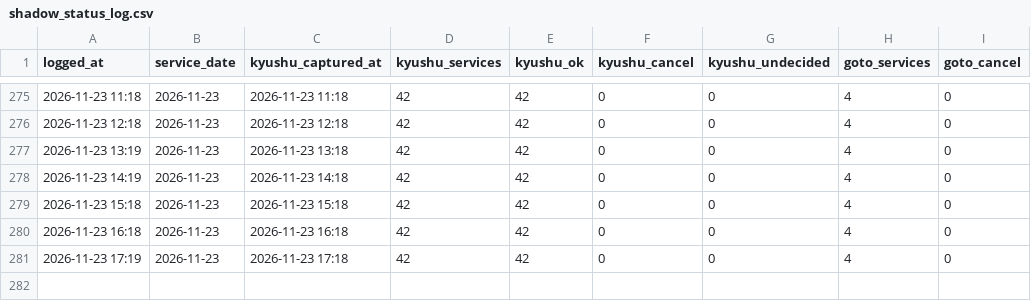
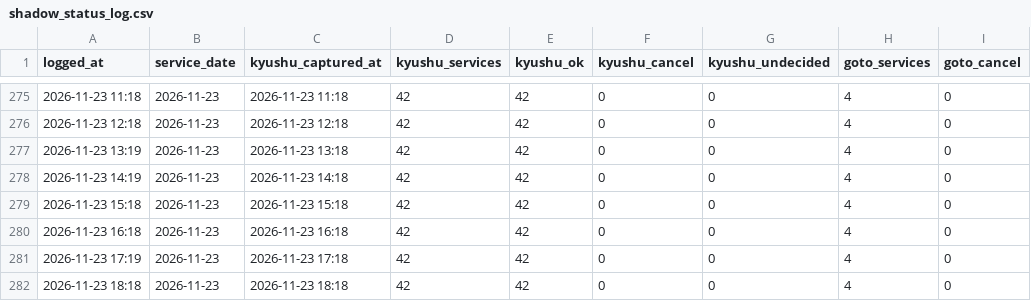
Before and after one commit to 510010/shinkamigoto-route-guide, a CSV file: history/shadow_status_log.csv, drawn as a sheet; only a part is shown, gaps mark what is left out.

Commit message:
history: 2026-11-23 18時台 取得

```diff
--- a/history/shadow_status_log.csv
+++ b/history/shadow_status_log.csv
@@ -281 +281,2 @@ logged_at,service_date,kyushu_captured_at,kyushu_services,kyushu_ok,kyushu_cance
 2026-11-23 17:19,2026-11-23,2026-11-23 17:18,42,42,0,0,4,0
+2026-11-23 18:18,2026-11-23,2026-11-23 18:18,42,42,0,0,4,0
```
Also changed, not shown: history/kyushu_results.csv, 3 other files.
